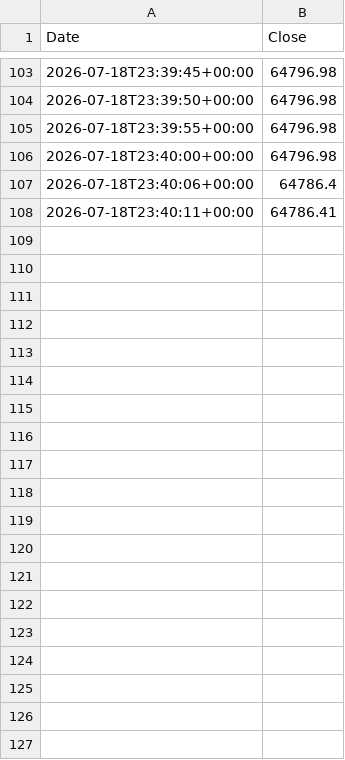
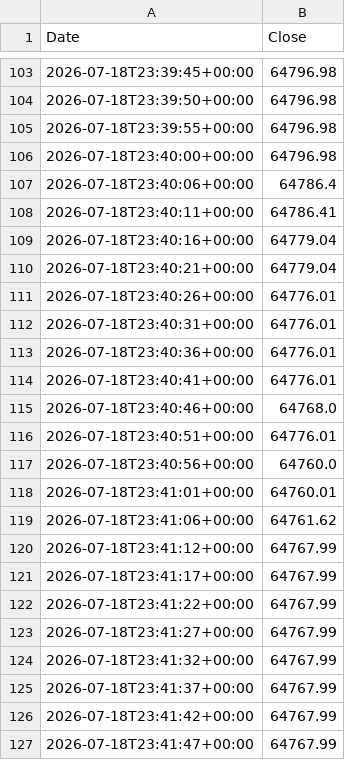
Before and after one commit to Yidiiiz/Prosperity, a CSV file: data/live_btc.csv, drawn as a sheet; only a part is shown, gaps mark what is left out; the diff covers the shown part only.

```diff
--- a/data/live_btc.csv
+++ b/data/live_btc.csv
@@ -108 +108,20 @@ Date,Close
 2026-07-18T23:40:11+00:00,64786.41
+2026-07-18T23:40:16+00:00,64779.04
+2026-07-18T23:40:21+00:00,64779.04
+2026-07-18T23:40:26+00:00,64776.01
+2026-07-18T23:40:31+00:00,64776.01
+2026-07-18T23:40:36+00:00,64776.01
+2026-07-18T23:40:41+00:00,64776.01
+2026-07-18T23:40:46+00:00,64768.0
+2026-07-18T23:40:51+00:00,64776.01
+2026-07-18T23:40:56+00:00,64760.0
+2026-07-18T23:41:01+00:00,64760.01
+2026-07-18T23:41:06+00:00,64761.62
+2026-07-18T23:41:12+00:00,64767.99
+2026-07-18T23:41:17+00:00,64767.99
+2026-07-18T23:41:22+00:00,64767.99
+2026-07-18T23:41:27+00:00,64767.99
+2026-07-18T23:41:32+00:00,64767.99
+2026-07-18T23:41:37+00:00,64767.99
+2026-07-18T23:41:42+00:00,64767.99
+2026-07-18T23:41:47+00:00,64767.99
```
Also changed, not shown: 74 added rows elsewhere in this file, 10 other files.
